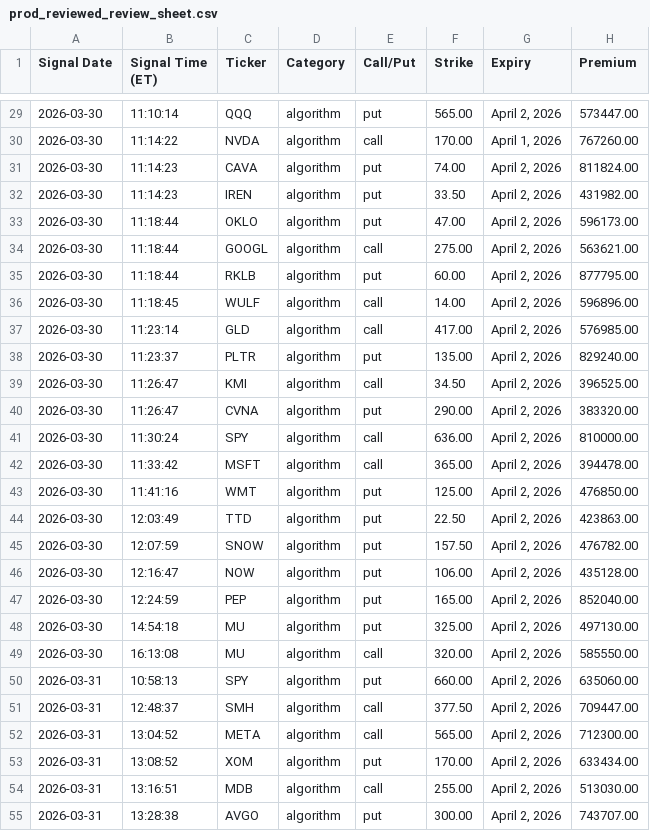
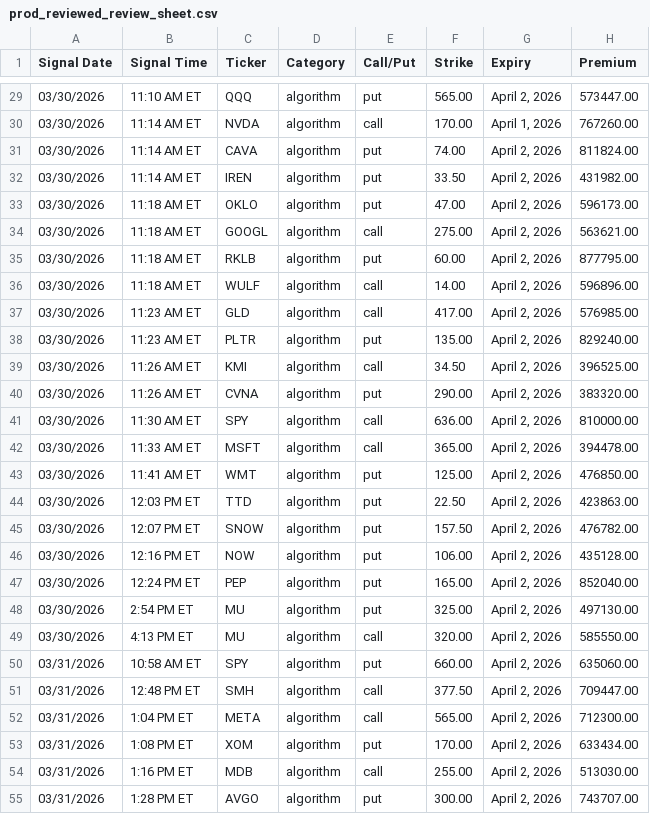
Before and after one commit to Lejenn2001/JORTRADE-BIDDIE, a CSV file: exports/prod_reviewed_review_sheet.csv, drawn as a sheet; only a part is shown, gaps mark what is left out; the diff covers the shown part only; the diff names each change by its address in the sheet, - before the commit and + after, or states it on an @@ line.

```diff
--- a/exports/prod_reviewed_review_sheet.csv
+++ b/exports/prod_reviewed_review_sheet.csv
-B1: Signal Time (ET)
+B1: Signal Time
-A29:A49 (Signal Date): 2026-03-30
+A29:A49 (Signal Date): 03/30/2026
-B29 (Signal Time): 11:10:14
+B29 (Signal Time): 11:10 AM ET
-B30 (Signal Time): 11:14:22
+B30 (Signal Time): 11:14 AM ET
-B31:B32 (Signal Time): 11:14:23
+B31:B32 (Signal Time): 11:14 AM ET
-B33:B35 (Signal Time): 11:18:44
+B33:B35 (Signal Time): 11:18 AM ET
-B36 (Signal Time): 11:18:45
+B36 (Signal Time): 11:18 AM ET
-B37 (Signal Time): 11:23:14
+B37 (Signal Time): 11:23 AM ET
-B38 (Signal Time): 11:23:37
+B38 (Signal Time): 11:23 AM ET
-B39:B40 (Signal Time): 11:26:47
+B39:B40 (Signal Time): 11:26 AM ET
-B41 (Signal Time): 11:30:24
+B41 (Signal Time): 11:30 AM ET
-B42 (Signal Time): 11:33:42
+B42 (Signal Time): 11:33 AM ET
-B43 (Signal Time): 11:41:16
+B43 (Signal Time): 11:41 AM ET
-B44 (Signal Time): 12:03:49
+B44 (Signal Time): 12:03 PM ET
-B45 (Signal Time): 12:07:59
+B45 (Signal Time): 12:07 PM ET
-B46 (Signal Time): 12:16:47
+B46 (Signal Time): 12:16 PM ET
-B47 (Signal Time): 12:24:59
+B47 (Signal Time): 12:24 PM ET
-B48 (Signal Time): 14:54:18
+B48 (Signal Time): 2:54 PM ET
-B49 (Signal Time): 16:13:08
+B49 (Signal Time): 4:13 PM ET
-A50:A55 (Signal Date): 2026-03-31
+A50:A55 (Signal Date): 03/31/2026
-B50 (Signal Time): 10:58:13
+B50 (Signal Time): 10:58 AM ET
-B51 (Signal Time): 12:48:37
+B51 (Signal Time): 12:48 PM ET
-B52 (Signal Time): 13:04:52
+B52 (Signal Time): 1:04 PM ET
-B53 (Signal Time): 13:08:52
+B53 (Signal Time): 1:08 PM ET
-B54 (Signal Time): 13:16:51
+B54 (Signal Time): 1:16 PM ET
-B55 (Signal Time): 13:28:38
+B55 (Signal Time): 1:28 PM ET
```
Also changed, not shown: 102 edited cells elsewhere in this file, exports/prod_all_signals_full.csv, exports/prod_all_signals_review_sheet.csv, 3 other files.
